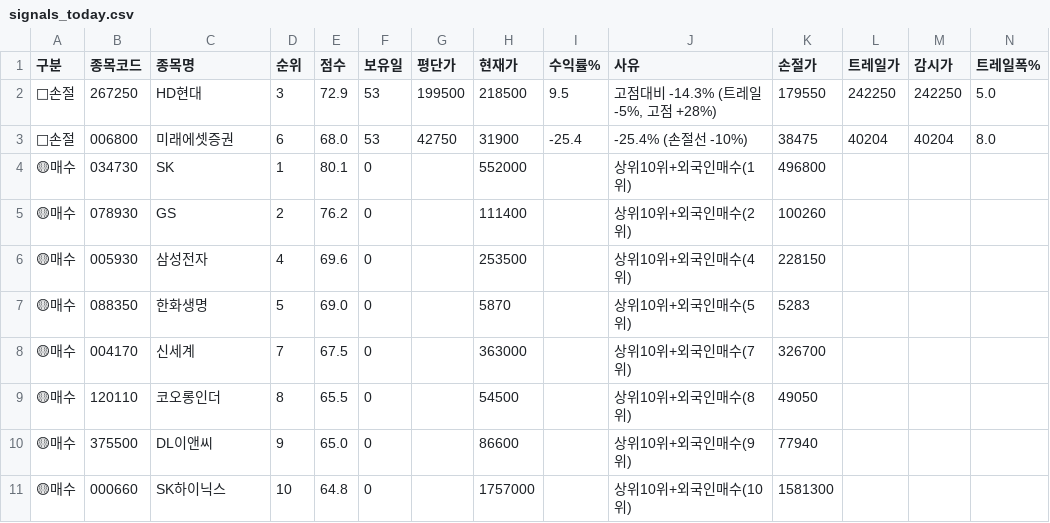
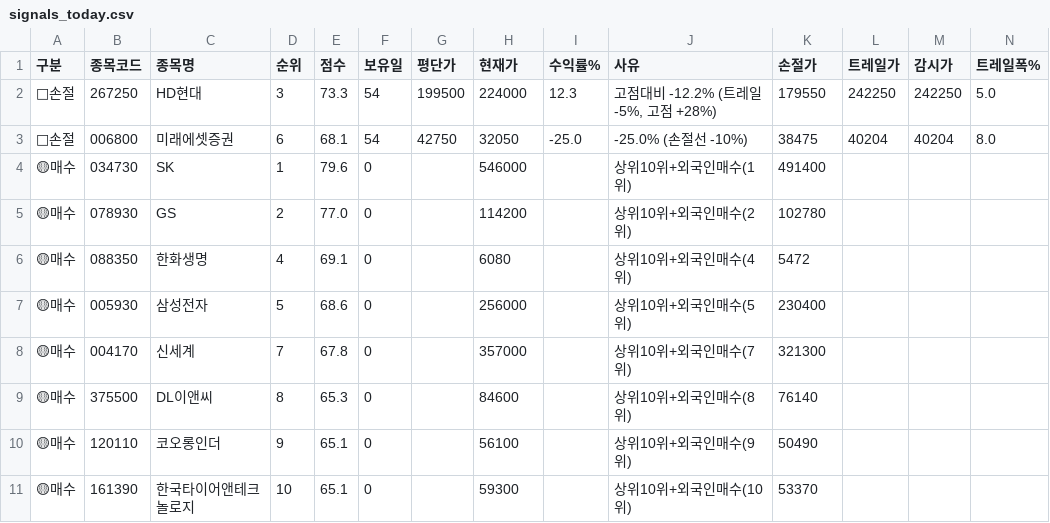
Before and after one commit to sunbmj4119-cmd/rich, a CSV file: data/signals_today.csv, drawn as a sheet; only a part is shown; removed rows and columns are numbered as before the commit, all else as after; rows hold the shown columns only; the diff names each change by its address in the sheet, - before the commit and + after, or states it on an @@ line.

```diff
--- a/data/signals_today.csv
+++ b/data/signals_today.csv
-E2 (점수): 72.9
+E2 (점수): 73.3
-F2:F3 (보유일): 53
+F2:F3 (보유일): 54
-H2 (현재가): 218500
+H2 (현재가): 224000
-I2 (수익률%): 9.5
+I2 (수익률%): 12.3
-J2 (사유): 고점대비 -14.3% (트레일 -5%, 고점 +28%)
+J2 (사유): 고점대비 -12.2% (트레일 -5%, 고점 +28%)
-E3 (점수): 68.0
+E3 (점수): 68.1
-H3 (현재가): 31900
+H3 (현재가): 32050
-I3 (수익률%): -25.4
+I3 (수익률%): -25.0
-J3 (사유): -25.4% (손절선 -10%)
+J3 (사유): -25.0% (손절선 -10%)
-E4 (점수): 80.1
+E4 (점수): 79.6
-H4 (현재가): 552000
+H4 (현재가): 546000
-K4 (손절가): 496800
+K4 (손절가): 491400
-E5 (점수): 76.2
+E5 (점수): 77.0
-H5 (현재가): 111400
+H5 (현재가): 114200
-K5 (손절가): 100260
+K5 (손절가): 102780
-row 6: 🟡매수 | 005930 | 삼성전자 | 4 | 69.6 | 0 |  | 253500 |  | 상위10위+외국인매수(4위) | 228150
-D6 (순위): 5
+D6 (순위): 4
-E6 (점수): 69.0
+E6 (점수): 69.1
-H6 (현재가): 5870
+H6 (현재가): 6080
-J6 (사유): 상위10위+외국인매수(5위)
+J6 (사유): 상위10위+외국인매수(4위)
-K6 (손절가): 5283
+K6 (손절가): 5472
+row 7: 🟡매수 | 005930 | 삼성전자 | 5 | 68.6 | 0 |  | 256000 |  | 상위10위+외국인매수(5위) | 230400
-E8 (점수): 67.5
+E8 (점수): 67.8
-H8 (현재가): 363000
+H8 (현재가): 357000
-K8 (손절가): 326700
+K8 (손절가): 321300
-row 9: 🟡매수 | 120110 | 코오롱인더 | 8 | 65.5 | 0 |  | 54500 |  | 상위10위+외국인매수(8위) | 49050
-D9 (순위): 9
+D9 (순위): 8
-E9 (점수): 65.0
+E9 (점수): 65.3
-H9 (현재가): 86600
+H9 (현재가): 84600
-J9 (사유): 상위10위+외국인매수(9위)
+J9 (사유): 상위10위+외국인매수(8위)
-K9 (손절가): 77940
+K9 (손절가): 76140
-row 11: 🟡매수 | 000660 | SK하이닉스 | 10 | 64.8 | 0 |  | 1757000 |  | 상위10위+외국인매수(10위) | 1581300
+row 10: 🟡매수 | 120110 | 코오롱인더 | 9 | 65.1 | 0 |  | 56100 |  | 상위10위+외국인매수(9위) | 50490
+row 11: 🟡매수 | 161390 | 한국타이어앤테크놀로지 | 10 | 65.1 | 0 |  | 59300 |  | 상위10위+외국인매수(10위) | 53370
```
Also changed, not shown: 10 other files.
